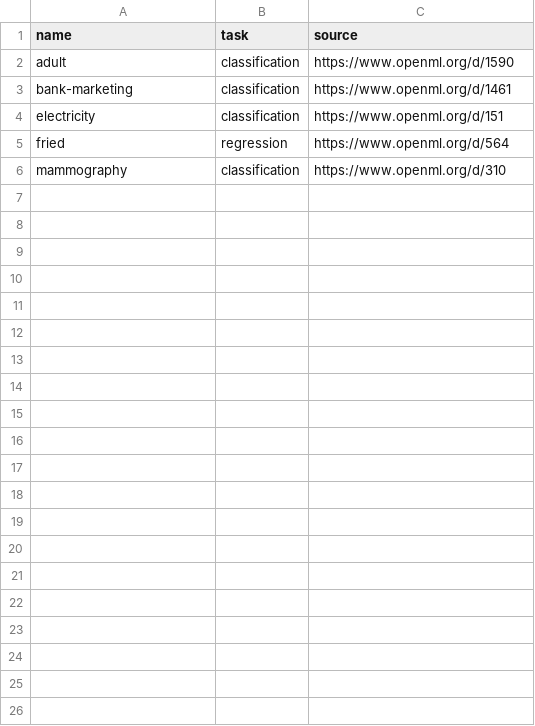
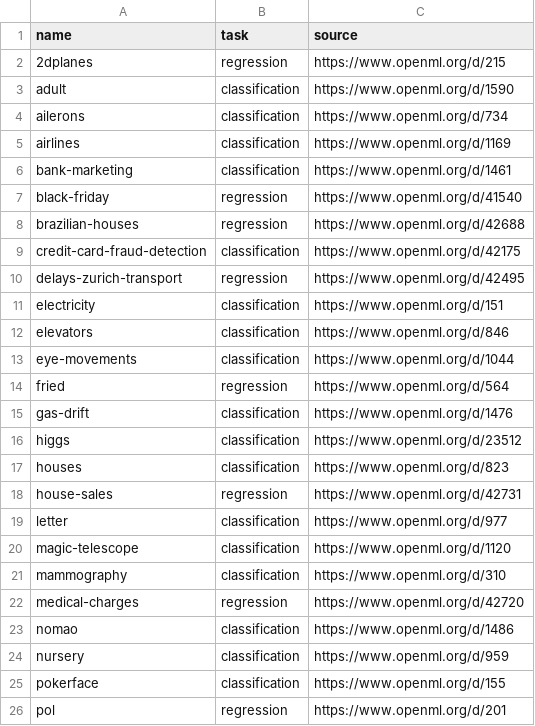
Before and after one commit to vishalbelsare/FEDOT, a CSV file: cases/hyperparameters_comparison/data_for_comparison/data_sources.csv, drawn as a sheet; the diff names each change by its address in the sheet, - before the commit and + after, or states it on an @@ line.

Commit message:
Fixed metrics and added datasets

```diff
--- a/cases/hyperparameters_comparison/data_for_comparison/data_sources.csv
+++ b/cases/hyperparameters_comparison/data_for_comparison/data_sources.csv
+row 2: 2dplanes | regression | https://www.openml.org/d/215
+row 4: ailerons | classification | https://www.openml.org/d/734
+row 5: airlines | classification | https://www.openml.org/d/1169
+row 7: black-friday | regression | https://www.openml.org/d/41540
+row 8: brazilian-houses | regression | https://www.openml.org/d/42688
+row 9: credit-card-fraud-detection | classification | https://www.openml.org/d/42175
+row 10: delays-zurich-transport | regression | https://www.openml.org/d/42495
+row 12: elevators | classification | https://www.openml.org/d/846
+row 13: eye-movements | classification | https://www.openml.org/d/1044
+row 15: gas-drift | classification | https://www.openml.org/d/1476
+row 16: higgs | classification | https://www.openml.org/d/23512
+row 17: houses | classification | https://www.openml.org/d/823
+row 18: house-sales | regression | https://www.openml.org/d/42731
+row 19: letter | classification | https://www.openml.org/d/977
+row 20: magic-telescope | classification | https://www.openml.org/d/1120
+row 22: medical-charges | regression | https://www.openml.org/d/42720
+row 23: nomao | classification | https://www.openml.org/d/1486
+row 24: nursery | classification | https://www.openml.org/d/959
+row 25: pokerface | classification | https://www.openml.org/d/155
+row 26: pol | regression | https://www.openml.org/d/201
```
Also changed, not shown: 1 other file.
